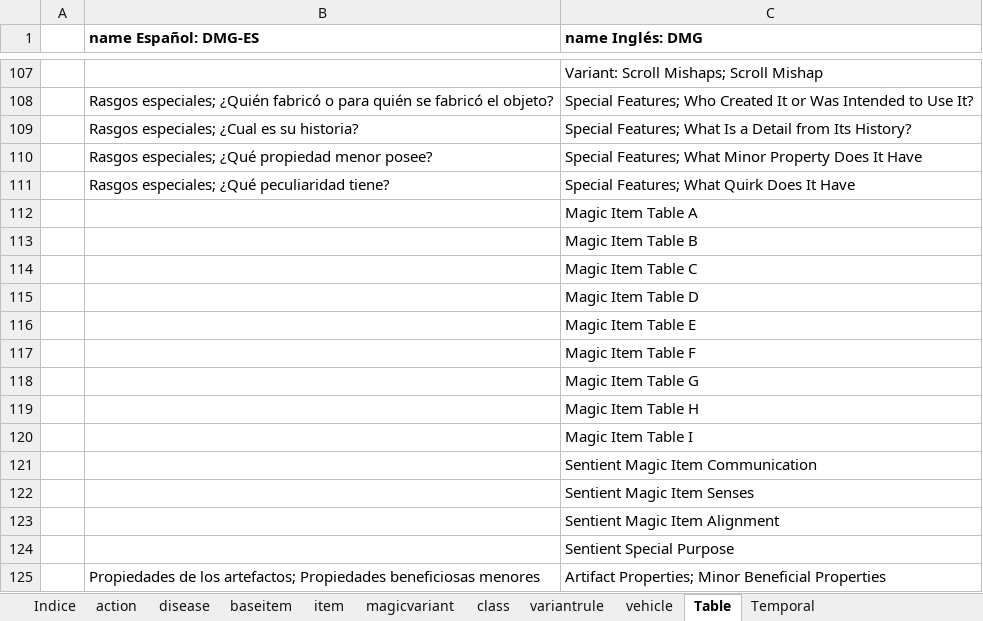
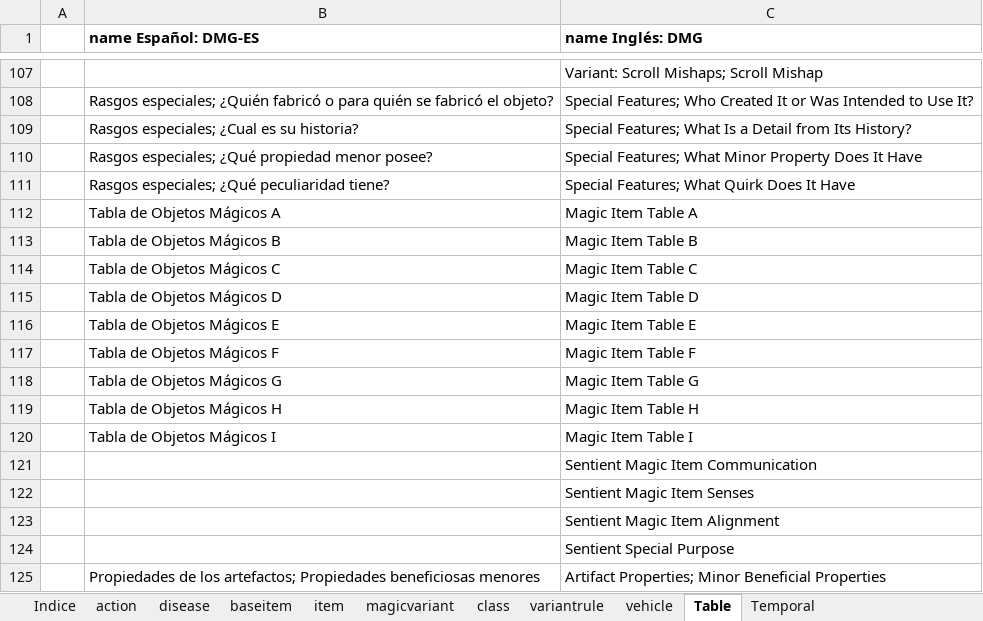
Before and after one commit to GarrimGM/R2O5eEsp, an Excel workbook: excels/Core/Trad DMG.xlsx, sheet Table, drawn as a sheet; only a part is shown, gaps mark what is left out; values as stored, in another font and other column widths than the file's, no borders; the diff names each change by its address in the sheet, - before the commit and + after, or states it on an @@ line.

Commit message:
Tablas de objetos DMG

```diff
--- a/excels/Core/Trad DMG.xlsx (sheet Table)
+++ b/excels/Core/Trad DMG.xlsx (sheet Table)
-B112 (name Español: DMG-ES): (empty)
+B112 (name Español: DMG-ES): Tabla de Objetos Mágicos A
-B113 (name Español: DMG-ES): (empty)
+B113 (name Español: DMG-ES): Tabla de Objetos Mágicos B
-B114 (name Español: DMG-ES): (empty)
+B114 (name Español: DMG-ES): Tabla de Objetos Mágicos C
-B115 (name Español: DMG-ES): (empty)
+B115 (name Español: DMG-ES): Tabla de Objetos Mágicos D
-B116 (name Español: DMG-ES): (empty)
+B116 (name Español: DMG-ES): Tabla de Objetos Mágicos E
-B117 (name Español: DMG-ES): (empty)
+B117 (name Español: DMG-ES): Tabla de Objetos Mágicos F
-B118 (name Español: DMG-ES): (empty)
+B118 (name Español: DMG-ES): Tabla de Objetos Mágicos G
-B119 (name Español: DMG-ES): (empty)
+B119 (name Español: DMG-ES): Tabla de Objetos Mágicos H
-B120 (name Español: DMG-ES): (empty)
+B120 (name Español: DMG-ES): Tabla de Objetos Mágicos I
```
Also changed, not shown: sheet item, 1 other file.
